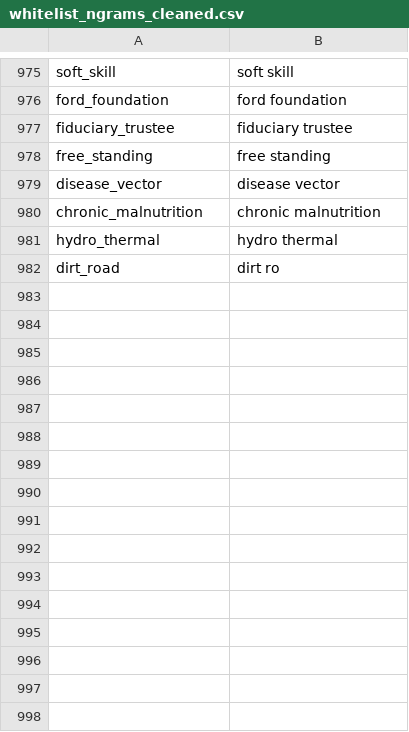
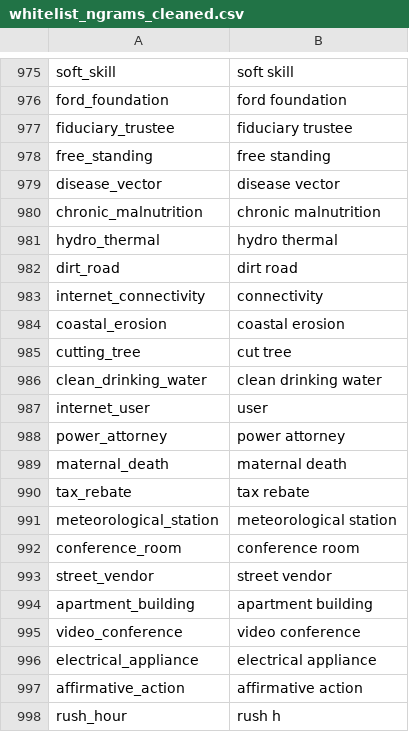
Before and after one commit to Matheusoz/el-processing-tools-wb, a CSV file: data/whitelists/whitelists/whitelist_ngrams_cleaned.csv, drawn as a sheet; only a part is shown, gaps mark what is left out.

```diff
--- a/data/whitelists/whitelists/whitelist_ngrams_cleaned.csv
+++ b/data/whitelists/whitelists/whitelist_ngrams_cleaned.csv
@@ -981,2 +981,18 @@ chronic_malnutrition,chronic malnutrition
 hydro_thermal,hydro thermal
-dirt_road,dirt ro
+dirt_road,dirt road
+internet_connectivity,connectivity
+coastal_erosion,coastal erosion
+cutting_tree,cut tree
+clean_drinking_water,clean drinking water
+internet_user,user
+power_attorney,power attorney
+maternal_death,maternal death
+tax_rebate,tax rebate
+meteorological_station,meteorological station
+conference_room,conference room
+street_vendor,street vendor
+apartment_building,apartment building
+video_conference,video conference
+electrical_appliance,electrical appliance
+affirmative_action,affirmative action
+rush_hour,rush h
```
